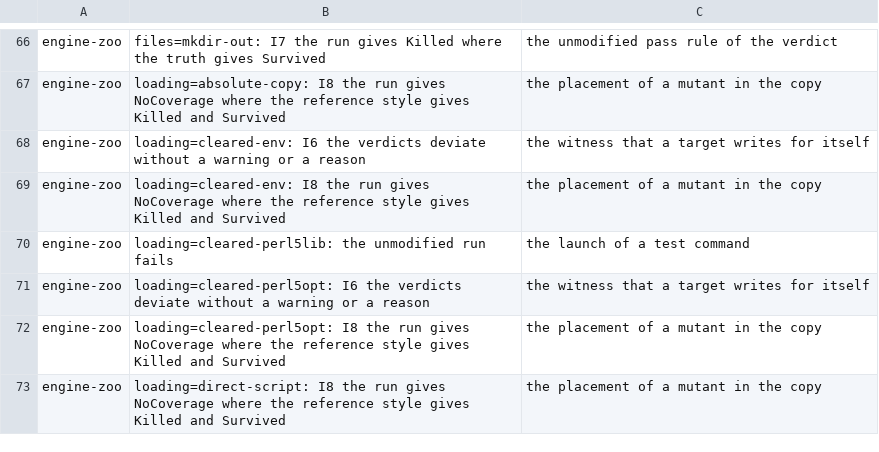
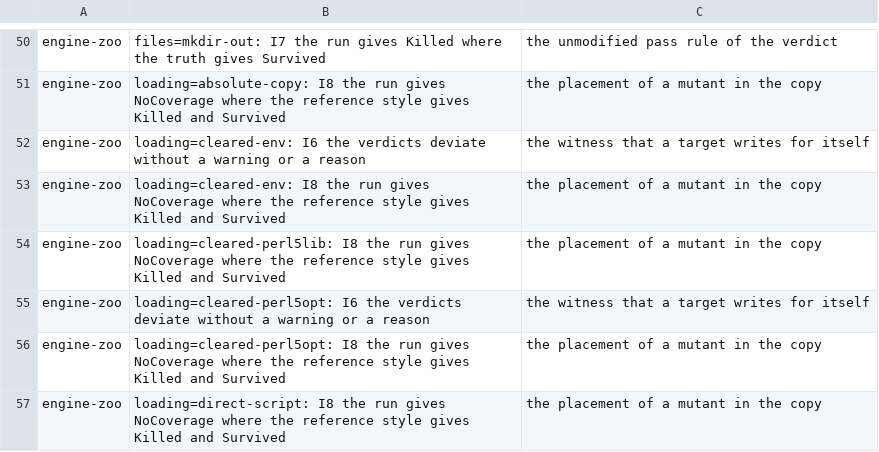
Before and after one commit to P4suta/Test-Mutation, a TSV file: t/open-findings.tsv, drawn as a sheet; only a part is shown, gaps mark what is left out; the diff covers the shown part only.

Commit message:
feat(runner): launch tests with the interpreter settings of prove
Refs #49

```diff
--- a/t/open-findings.tsv
+++ b/t/open-findings.tsv
@@ -69,3 +53,3 @@ engine-zoo	loading=cleared-env: I6 the verdicts deviate without a warning or a r
 engine-zoo	loading=cleared-env: I8 the run gives NoCoverage where the reference style gives Killed and Survived	the placement of a mutant in the copy
-engine-zoo	loading=cleared-perl5lib: the unmodified run fails	the launch of a test command
+engine-zoo	loading=cleared-perl5lib: I8 the run gives NoCoverage where the reference style gives Killed and Survived	the placement of a mutant in the copy
 engine-zoo	loading=cleared-perl5opt: I6 the verdicts deviate without a warning or a reason	the witness that a target writes for itself
```
Also changed, not shown: 18 removed rows elsewhere in this file, 19 other files.
